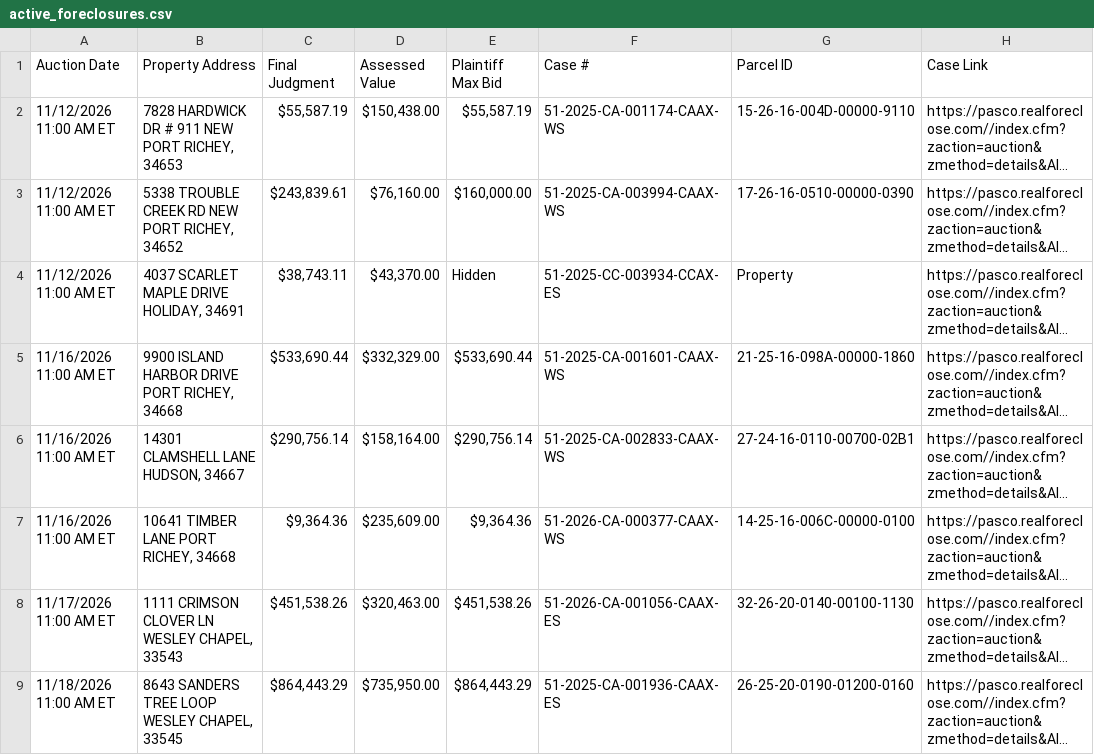
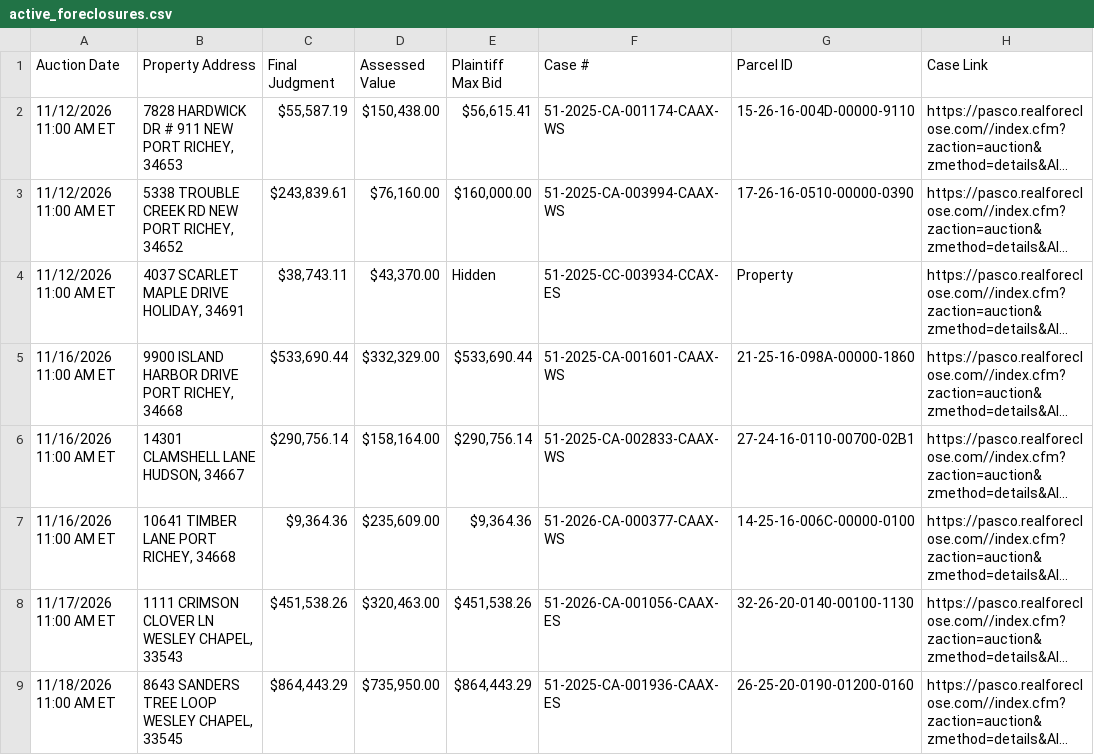
Before and after one commit to figlesias7/realforeclose-pasco, a CSV file: data/active_foreclosures.csv, drawn as a sheet; only a part is shown; long unchanged cells end in …; the diff covers the shown part only; the diff names each change by its address in the sheet, - before the commit and + after, or states it on an @@ line.

```diff
--- a/data/active_foreclosures.csv
+++ b/data/active_foreclosures.csv
-E2 (Plaintiff Max Bid): $55,587.19
+E2 (Plaintiff Max Bid): $56,615.41
```
Also changed, not shown: 6 edited cells elsewhere in this file, data/all_seen.csv, data/event_log.csv, 3 other files.
